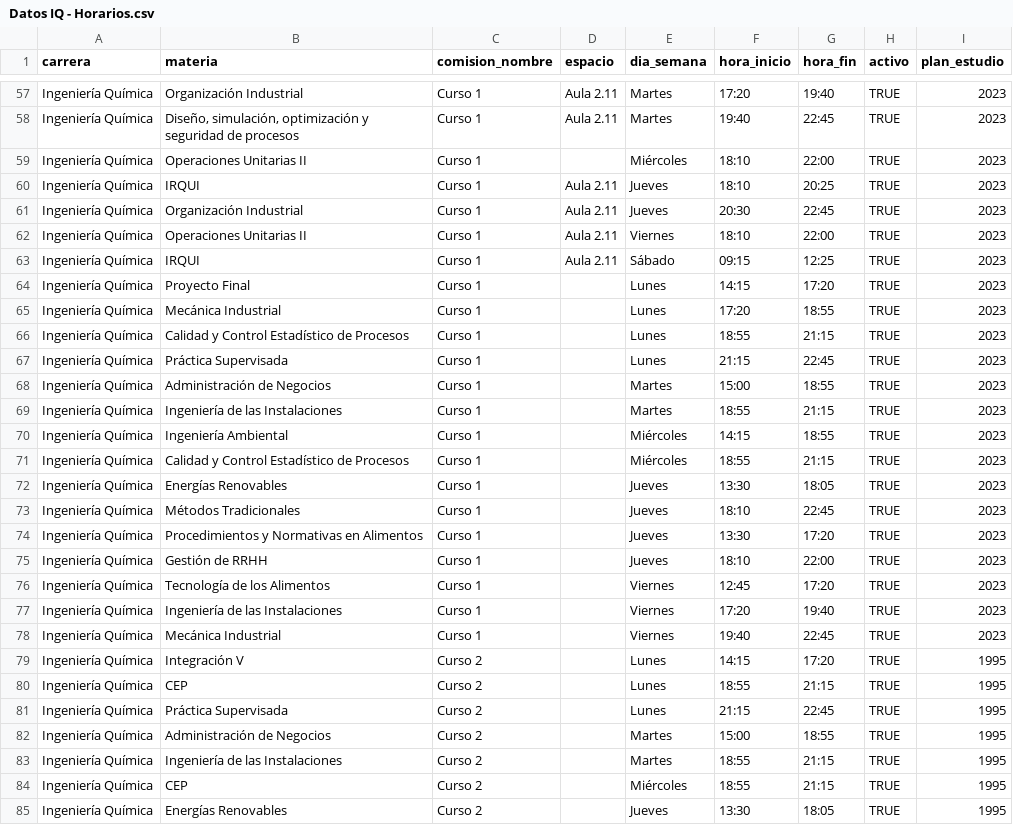
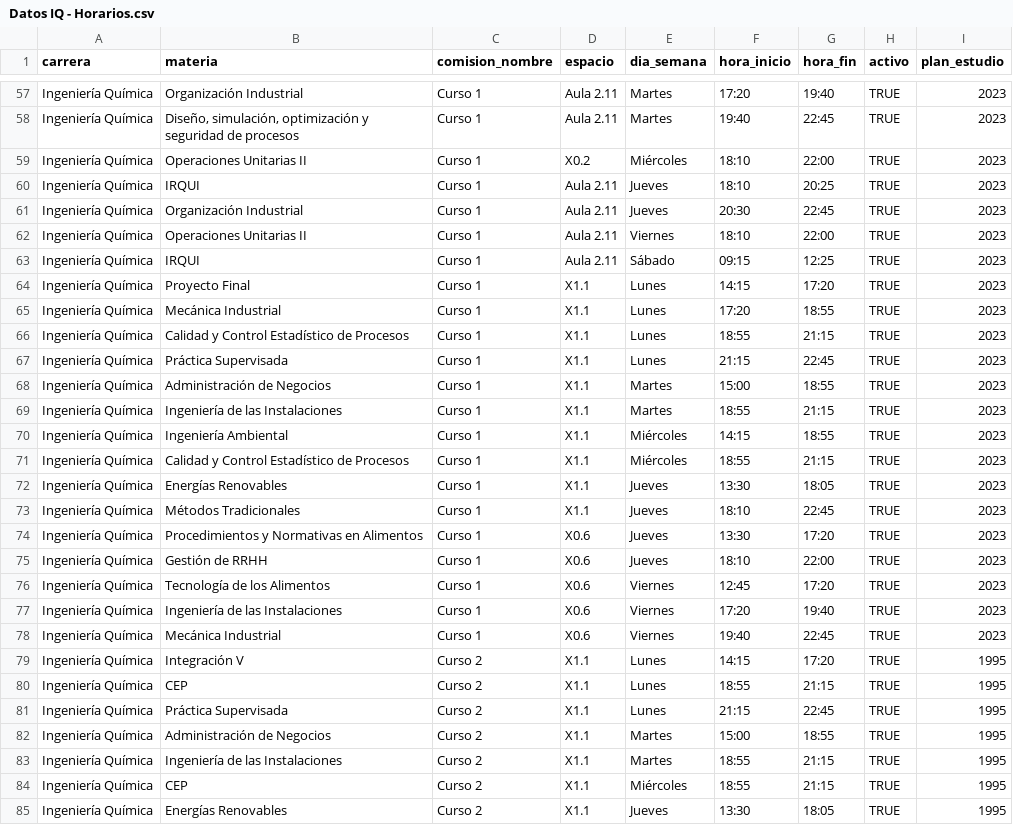
Before and after one commit to DanielBenjaminLopez/STU-FRRe, a CSV file: back/api/seed/Datos IQ - Horarios.csv, drawn as a sheet; only a part is shown, gaps mark what is left out; the diff covers the shown part only.

```diff
--- a/back/api/seed/Datos IQ - Horarios.csv
+++ b/back/api/seed/Datos IQ - Horarios.csv
@@ -58,3 +58,3 @@ Ingeniería Química,Organización Industrial,Curso 1,Aula 2.11,Martes,17:20,19:
 Ingeniería Química,"Diseño, simulación, optimización y seguridad de procesos",Curso 1,Aula 2.11,Martes,19:40,22:45,TRUE,2023
-Ingeniería Química,Operaciones Unitarias II,Curso 1,,Miércoles,18:10,22:00,TRUE,2023
+Ingeniería Química,Operaciones Unitarias II,Curso 1,X0.2,Miércoles,18:10,22:00,TRUE,2023
 Ingeniería Química,IRQUI,Curso 1,Aula 2.11,Jueves,18:10,20:25,TRUE,2023
@@ -63,23 +63,23 @@ Ingeniería Química,Operaciones Unitarias II,Curso 1,Aula 2.11,Viernes,18:10,22
 Ingeniería Química,IRQUI,Curso 1,Aula 2.11,Sábado,09:15,12:25,TRUE,2023
-Ingeniería Química,Proyecto Final,Curso 1,,Lunes,14:15,17:20,TRUE,2023
-Ingeniería Química,Mecánica Industrial,Curso 1,,Lunes,17:20,18:55,TRUE,2023
-Ingeniería Química,Calidad y Control Estadístico de Procesos,Curso 1,,Lunes,18:55,21:15,TRUE,2023
-Ingeniería Química,Práctica Supervisada,Curso 1,,Lunes,21:15,22:45,TRUE,2023
-Ingeniería Química,Administración de Negocios,Curso 1,,Martes,15:00,18:55,TRUE,2023
-Ingeniería Química,Ingeniería de las Instalaciones,Curso 1,,Martes,18:55,21:15,TRUE,2023
-Ingeniería Química,Ingeniería Ambiental,Curso 1,,Miércoles,14:15,18:55,TRUE,2023
-Ingeniería Química,Calidad y Control Estadístico de Procesos,Curso 1,,Miércoles,18:55,21:15,TRUE,2023
-Ingeniería Química,Energías Renovables,Curso 1,,Jueves,13:30,18:05,TRUE,2023
-Ingeniería Química,Métodos Tradicionales,Curso 1,,Jueves,18:10,22:45,TRUE,2023
-Ingeniería Química,Procedimientos y Normativas en Alimentos,Curso 1,,Jueves,13:30,17:20,TRUE,2023
-Ingeniería Química,Gestión de RRHH,Curso 1,,Jueves,18:10,22:00,TRUE,2023
-Ingeniería Química,Tecnología de los Alimentos,Curso 1,,Viernes,12:45,17:20,TRUE,2023
-Ingeniería Química,Ingeniería de las Instalaciones,Curso 1,,Viernes,17:20,19:40,TRUE,2023
-Ingeniería Química,Mecánica Industrial,Curso 1,,Viernes,19:40,22:45,TRUE,2023
-Ingeniería Química,Integración V,Curso 2,,Lunes,14:15,17:20,TRUE,1995
-Ingeniería Química,CEP,Curso 2,,Lunes,18:55,21:15,TRUE,1995
-Ingeniería Química,Práctica Supervisada,Curso 2,,Lunes,21:15,22:45,TRUE,1995
-Ingeniería Química,Administración de Negocios,Curso 2,,Martes,15:00,18:55,TRUE,1995
-Ingeniería Química,Ingeniería de las Instalaciones,Curso 2,,Martes,18:55,21:15,TRUE,1995
-Ingeniería Química,CEP,Curso 2,,Miércoles,18:55,21:15,TRUE,1995
-Ingeniería Química,Energías Renovables,Curso 2,,Jueves,13:30,18:05,TRUE,1995
+Ingeniería Química,Proyecto Final,Curso 1,X1.1,Lunes,14:15,17:20,TRUE,2023
+Ingeniería Química,Mecánica Industrial,Curso 1,X1.1,Lunes,17:20,18:55,TRUE,2023
+Ingeniería Química,Calidad y Control Estadístico de Procesos,Curso 1,X1.1,Lunes,18:55,21:15,TRUE,2023
+Ingeniería Química,Práctica Supervisada,Curso 1,X1.1,Lunes,21:15,22:45,TRUE,2023
+Ingeniería Química,Administración de Negocios,Curso 1,X1.1,Martes,15:00,18:55,TRUE,2023
+Ingeniería Química,Ingeniería de las Instalaciones,Curso 1,X1.1,Martes,18:55,21:15,TRUE,2023
+Ingeniería Química,Ingeniería Ambiental,Curso 1,X1.1,Miércoles,14:15,18:55,TRUE,2023
+Ingeniería Química,Calidad y Control Estadístico de Procesos,Curso 1,X1.1,Miércoles,18:55,21:15,TRUE,2023
+Ingeniería Química,Energías Renovables,Curso 1,X1.1,Jueves,13:30,18:05,TRUE,2023
+Ingeniería Química,Métodos Tradicionales,Curso 1,X1.1,Jueves,18:10,22:45,TRUE,2023
+Ingeniería Química,Procedimientos y Normativas en Alimentos,Curso 1,X0.6,Jueves,13:30,17:20,TRUE,2023
+Ingeniería Química,Gestión de RRHH,Curso 1,X0.6,Jueves,18:10,22:00,TRUE,2023
+Ingeniería Química,Tecnología de los Alimentos,Curso 1,X0.6,Viernes,12:45,17:20,TRUE,2023
+Ingeniería Química,Ingeniería de las Instalaciones,Curso 1,X0.6,Viernes,17:20,19:40,TRUE,2023
+Ingeniería Química,Mecánica Industrial,Curso 1,X0.6,Viernes,19:40,22:45,TRUE,2023
+Ingeniería Química,Integración V,Curso 2,X1.1,Lunes,14:15,17:20,TRUE,1995
+Ingeniería Química,CEP,Curso 2,X1.1,Lunes,18:55,21:15,TRUE,1995
+Ingeniería Química,Práctica Supervisada,Curso 2,X1.1,Lunes,21:15,22:45,TRUE,1995
+Ingeniería Química,Administración de Negocios,Curso 2,X1.1,Martes,15:00,18:55,TRUE,1995
+Ingeniería Química,Ingeniería de las Instalaciones,Curso 2,X1.1,Martes,18:55,21:15,TRUE,1995
+Ingeniería Química,CEP,Curso 2,X1.1,Miércoles,18:55,21:15,TRUE,1995
+Ingeniería Química,Energías Renovables,Curso 2,X1.1,Jueves,13:30,18:05,TRUE,1995
```
Also changed, not shown: 15 edited cells elsewhere in this file, back/api/seed/Datos IEM - Horarios.csv, back/api/seed/Datos ISI - Espacio.csv, 12 other files.
